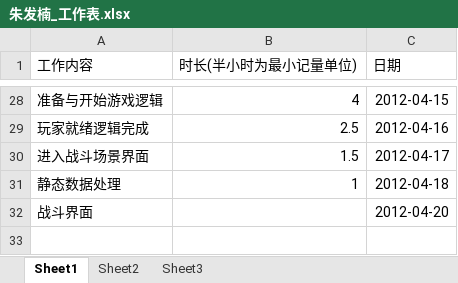
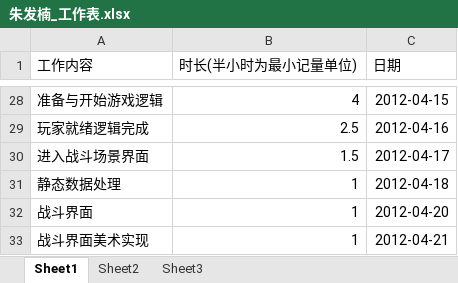
Before and after one commit to phicuong08/i-card-v1, an Excel workbook: work_log/朱发楠_工作表.xlsx, sheet Sheet1, drawn as a sheet; only a part is shown, gaps mark what is left out; values as stored, in another font and other column widths than the file's, no borders; the diff names each change by its address in the sheet, - before the commit and + after, or states it on an @@ line.

Commit message:
战斗界面

```diff
--- a/work_log/朱发楠_工作表.xlsx (sheet Sheet1)
+++ b/work_log/朱发楠_工作表.xlsx (sheet Sheet1)
-B32 (时长(半小时为最小记量单位)): (empty)
+B32 (时长(半小时为最小记量单位)): 1
+row 33: 战斗界面美术实现 | 1 | 2012-04-21
```
